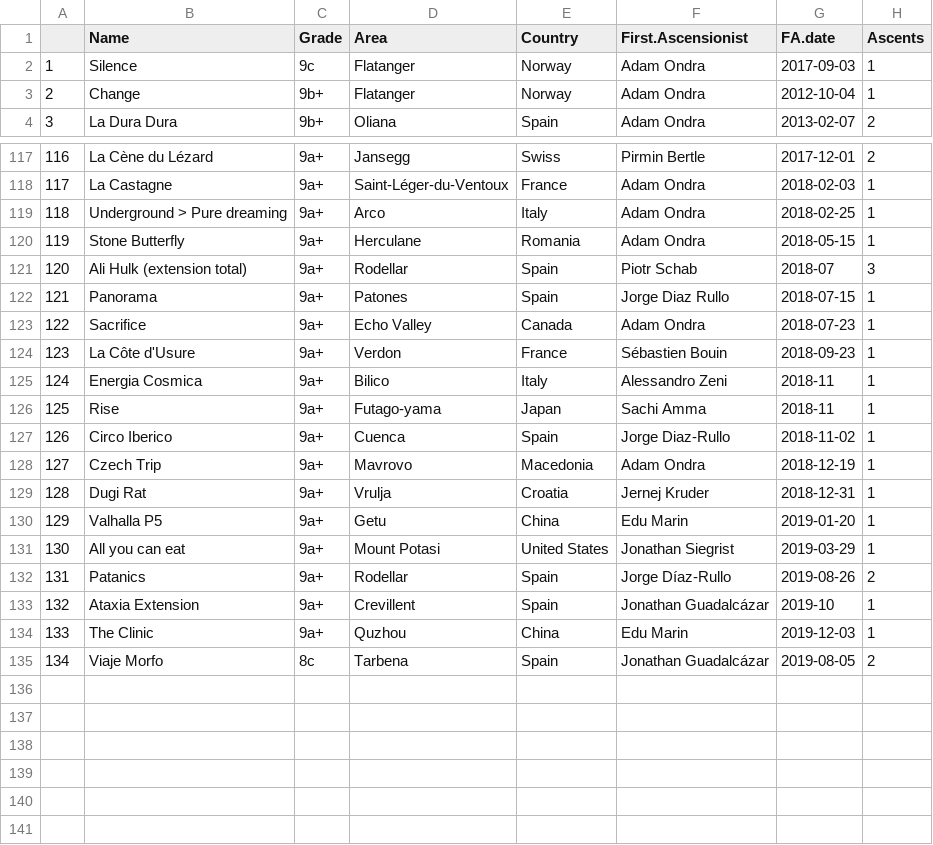
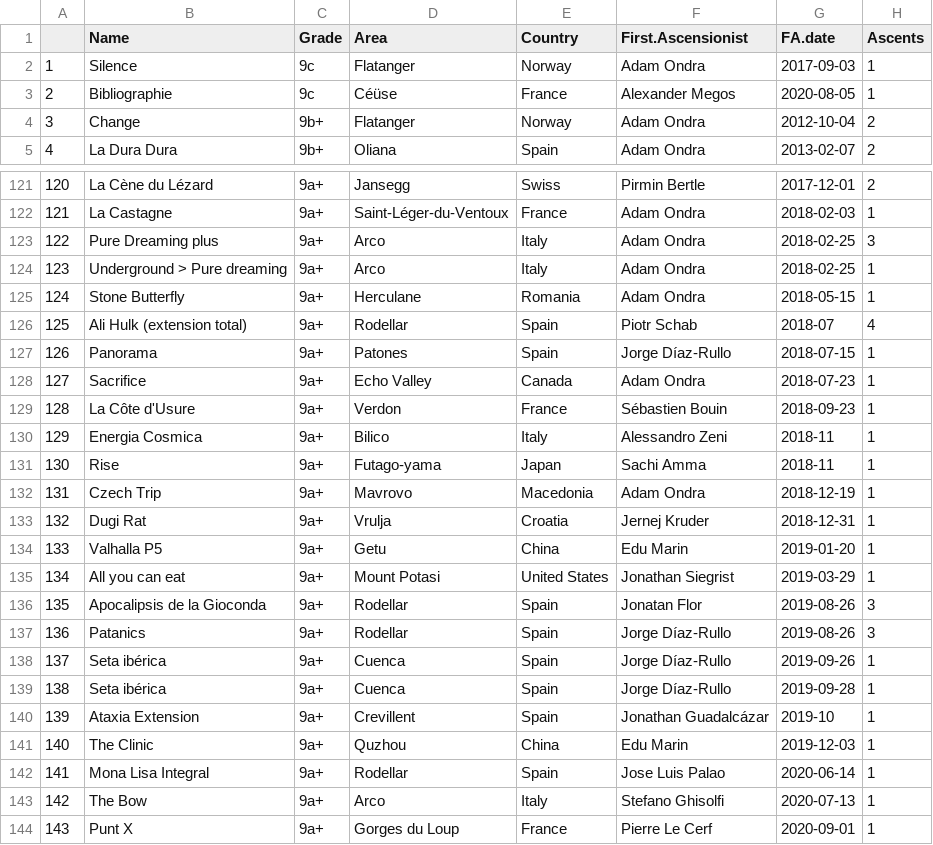
Before and after one commit to JonasWiklund/Hard-Ascents, a CSV file: HardRoutes.csv, drawn as a sheet; only a part is shown, gaps mark what is left out; removed rows and columns are numbered as before the commit, all else as after; the diff covers the shown part only; the diff names each change by its address in the sheet, - before the commit and + after, or states it on an @@ line.

Commit message:
Add files via upload

```diff
--- a/HardRoutes.csv
+++ b/HardRoutes.csv
+row 3: 2 | Bibliographie | 9c | Céüse | France | Alexander Megos | 2020-08-05 | 1
@@ column A renumbered between rows 4 and 141 @@
-H4 (Ascents): 1
+H4 (Ascents): 2
+row 123: 122 | Pure Dreaming plus | 9a+ | Arco | Italy | Adam Ondra | 2018-02-25 | 3
-H126 (Ascents): 3
+H126 (Ascents): 4
-F127 (First.Ascensionist): Jorge Diaz Rullo
+F127 (First.Ascensionist): Jorge Díaz-Rullo
-row 127: 126 | Circo Iberico | 9a+ | Cuenca | Spain | Jorge Diaz-Rullo | 2018-11-02 | 1
+row 136: 135 | Apocalipsis de la Gioconda | 9a+ | Rodellar | Spain | Jonatan Flor | 2019-08-26 | 3
-H137 (Ascents): 2
+H137 (Ascents): 3
+row 138: 137 | Seta ibérica | 9a+ | Cuenca | Spain | Jorge Díaz-Rullo | 2019-09-26 | 1
+row 139: 138 | Seta ibérica | 9a+ | Cuenca | Spain | Jorge Díaz-Rullo | 2019-09-28 | 1
-row 135: 134 | Viaje Morfo | 8c | Tarbena | Spain | Jonathan Guadalcázar | 2019-08-05 | 2
+row 142: 141 | Mona Lisa Integral | 9a+ | Rodellar | Spain | Jose Luis Palao | 2020-06-14 | 1
+row 143: 142 | The Bow | 9a+ | Arco | Italy | Stefano Ghisolfi | 2020-07-13 | 1
+row 144: 143 | Punt X | 9a+ | Gorges du Loup | France | Pierre Le Cerf | 2020-09-01 | 1
```
Also changed, not shown: 4 added rows, 1 removed row and 11 edited cells elsewhere in this file.
